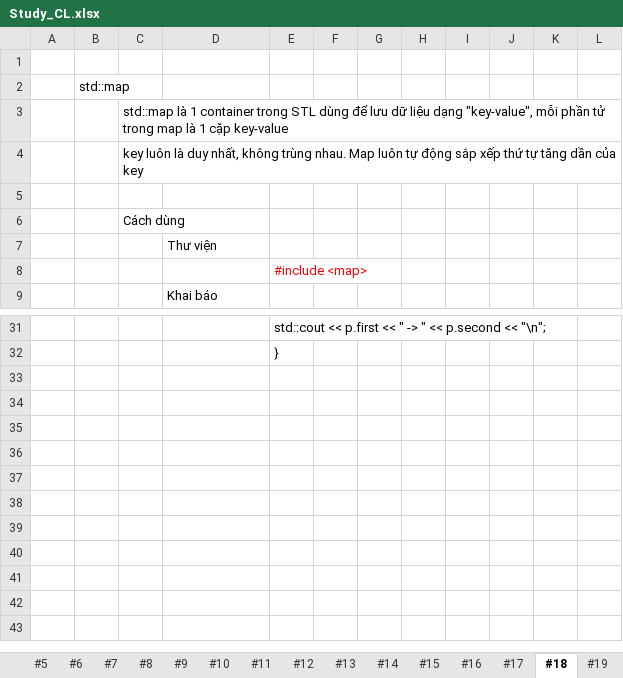
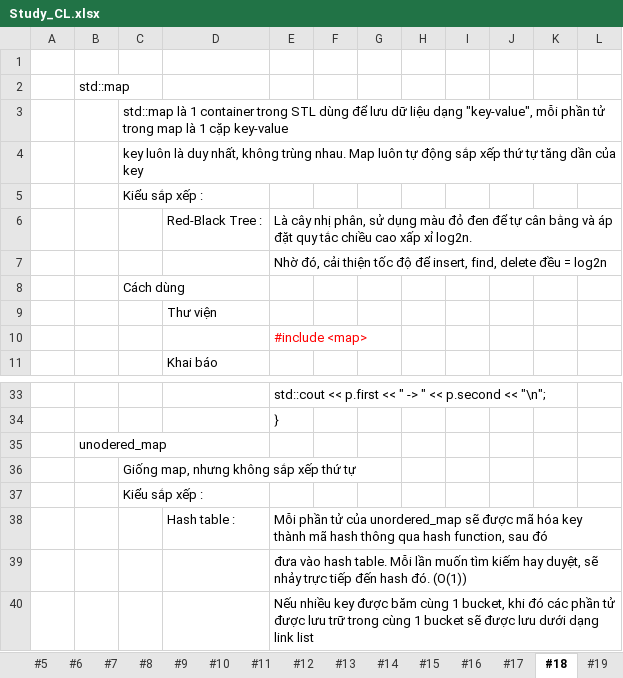
Before and after one commit to HoangAnh-Dinh/C-_Learning, an Excel workbook: Study_CL.xlsx, sheet #18, drawn as a sheet; only a part is shown, gaps mark what is left out; values as stored, in another font and other column widths than the file's, no borders; the diff names each change by its address in the sheet, - before the commit and + after, or states it on an @@ line.

```diff
--- a/Study_CL.xlsx (sheet #18)
+++ b/Study_CL.xlsx (sheet #18)
-C5: (empty)
+C5: Kiểu sắp xếp :
+row 6:  |  |  | Red-Black Tree : | Là cây nhị phân, sử dụng màu đỏ đen để tự cân bằng và áp đặt quy tắc chiều cao xấp xỉ log2n.
+row 7:  |  |  |  | Nhờ đó, cải thiện tốc độ để insert, find, delete đều = log2n
+row 35:  | unodered_map
+row 36:  |  | Giống map, nhưng không sắp xếp thứ tự
+row 37:  |  | Kiểu sắp xếp :
+row 38:  |  |  | Hash table : | Mỗi phần tử của unordered_map sẽ được mã hóa key thành mã hash thông qua hash function, sau đó
+row 39:  |  |  |  | đưa vào hash table. Mỗi lần muốn tìm kiếm hay duyệt, sẽ nhảy trực tiếp đến hash đó. (O(1))
+row 40:  |  |  |  | Nếu nhiều key được băm cùng 1 bucket, khi đó các phần tử được lưu trữ trong cùng 1 bucket sẽ được lưu dưới dạng link list
```
Also changed, not shown: sheet #21, sheet OutputCatalog, other sheet tabs.
